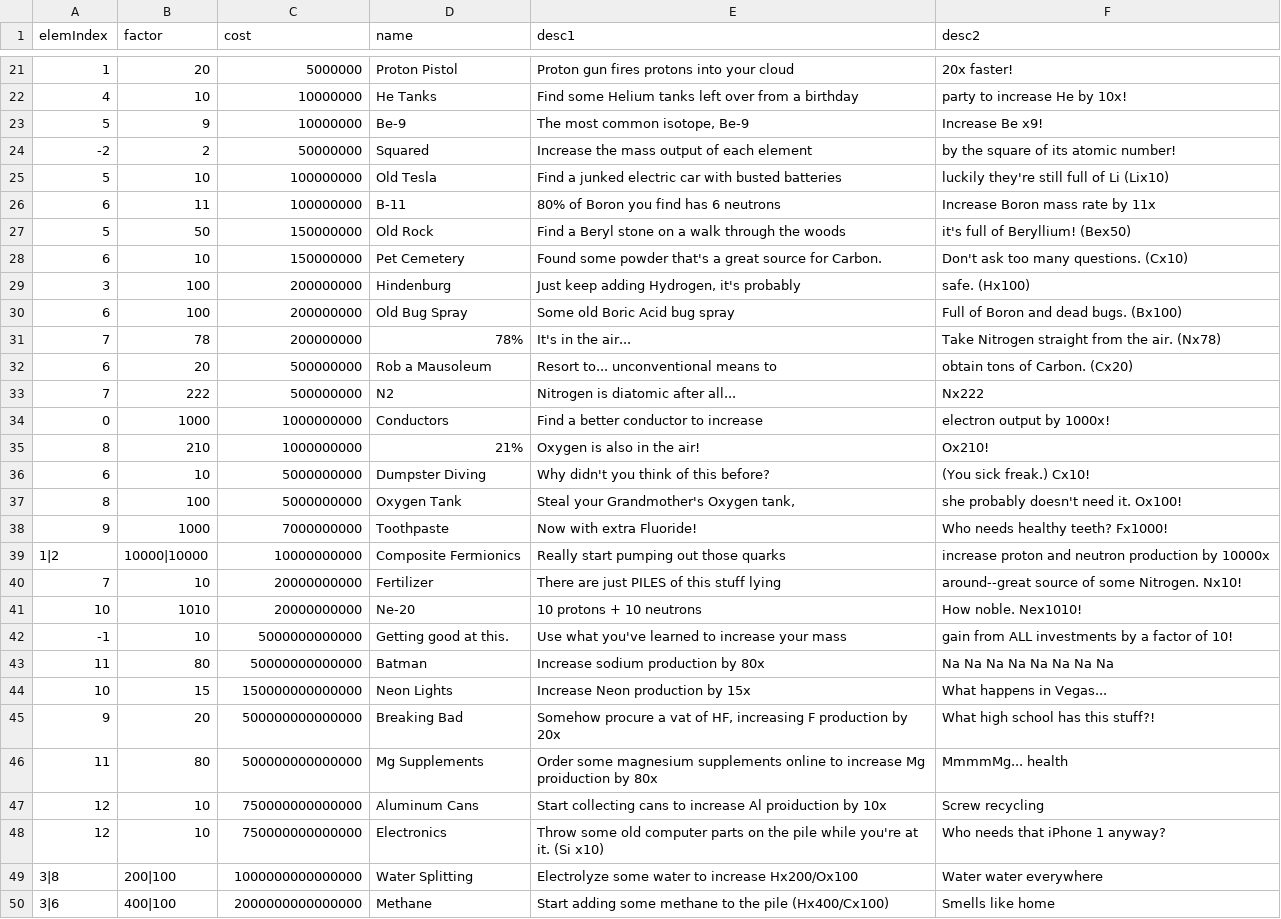
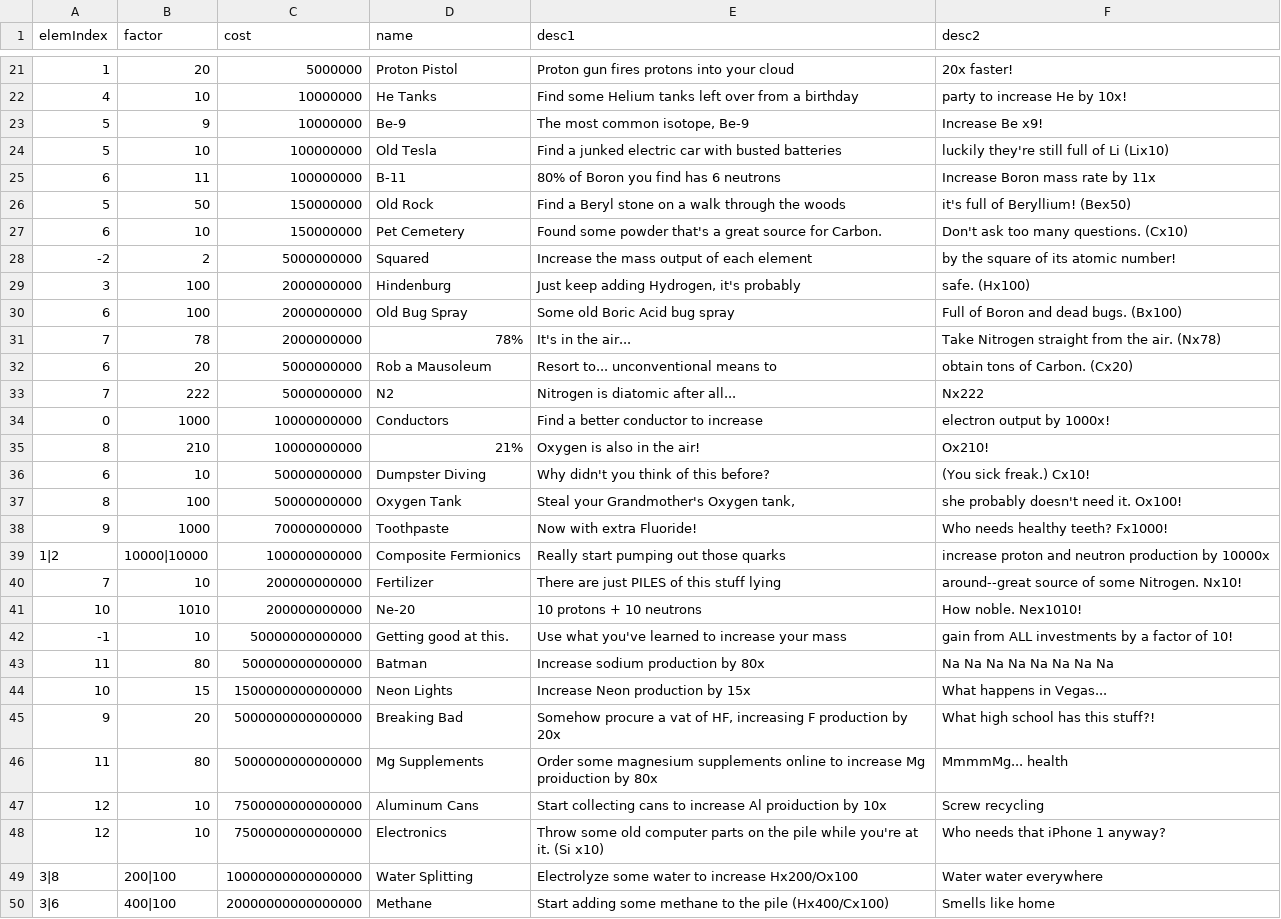
Before and after one commit to gtengland/gtengland.github.io, a CSV file: upgrades.csv, drawn as a sheet; only a part is shown, gaps mark what is left out; the diff covers the shown part only.

Commit message:
Update upgrades.csv

```diff
--- a/upgrades.csv
+++ b/upgrades.csv
@@ -23,3 +23,2 @@
 "5","9","10000000","Be-9","The most common isotope, Be-9","Increase Be x9!"
-"-2","2","50000000","Squared","Increase the mass output of each element","by the square of its atomic number!"
 "5","10","100000000","Old Tesla","Find a junked electric car with busted batteries","luckily they're still full of Li (Lix10)"
@@ -28,23 +27,24 @@
 "6","10","150000000","Pet Cemetery","Found some powder that's a great source for Carbon.","Don't ask too many questions.  (Cx10)"
-"3","100","200000000","Hindenburg","Just keep adding Hydrogen, it's probably","safe.  (Hx100)"
-"6","100","200000000","Old Bug Spray","Some old Boric Acid bug spray","Full of Boron and dead bugs.  (Bx100)"
-"7","78","200000000","78%","It's in the air...","Take Nitrogen straight from the air.  (Nx78)"
-"6","20","500000000","Rob a Mausoleum","Resort to... unconventional means to ","obtain tons of Carbon.  (Cx20)"
-"7","222","500000000","N2","Nitrogen is diatomic after all...","Nx222"
-"0","1000","1000000000","Conductors","Find a better conductor to increase ","electron output by 1000x!"
-"8","210","1000000000","21%","Oxygen is also in the air!","Ox210!"
-"6","10","5000000000","Dumpster Diving","Why didn't you think of this before?","(You sick freak.) Cx10!"
-"8","100","5000000000","Oxygen Tank","Steal your Grandmother's Oxygen tank,","she probably doesn't need it. Ox100!"
-"9","1000","7000000000","Toothpaste","Now with extra Fluoride!","Who needs healthy teeth? Fx1000!"
-"1|2","10000|10000","10000000000","Composite Fermionics","Really start pumping out those quarks","increase proton and neutron production by 10000x"
-"7","10","20000000000","Fertilizer","There are just PILES of this stuff lying","around--great source of some Nitrogen. Nx10!"
-"10","1010","20000000000","Ne-20","10 protons + 10 neutrons","How noble. Nex1010!"
-"-1","10","5000000000000","Getting good at this.","Use what you've learned to increase your mass","gain from ALL investments by a factor of 10!"
-"11","80","50000000000000","Batman","Increase sodium production by 80x","Na Na Na Na Na Na Na Na"
-"10","15","150000000000000","Neon Lights","Increase Neon production by 15x","What happens in Vegas..."
-"9","20","500000000000000","Breaking Bad","Somehow procure a vat of HF, increasing F production by 20x","What high school has this stuff?!"
-"11","80","500000000000000","Mg Supplements","Order some magnesium supplements online to increase Mg proiduction by 80x","MmmmMg... health"
-"12","10","750000000000000","Aluminum Cans","Start collecting cans to increase Al proiduction by 10x","Screw recycling"
-"12","10","750000000000000","Electronics","Throw some old computer parts on the pile while you're at it. (Si x10)","Who needs that iPhone 1 anyway?"
-"3|8","200|100","1000000000000000","Water Splitting", "Electrolyze some water to increase Hx200/Ox100","Water water everywhere"
-"3|6","400|100","2000000000000000","Methane", "Start adding some methane to the pile (Hx400/Cx100)","Smells like home"
+"-2","2","5000000000","Squared","Increase the mass output of each element","by the square of its atomic number!"
+"3","100","2000000000","Hindenburg","Just keep adding Hydrogen, it's probably","safe.  (Hx100)"
+"6","100","2000000000","Old Bug Spray","Some old Boric Acid bug spray","Full of Boron and dead bugs.  (Bx100)"
+"7","78","2000000000","78%","It's in the air...","Take Nitrogen straight from the air.  (Nx78)"
+"6","20","5000000000","Rob a Mausoleum","Resort to... unconventional means to ","obtain tons of Carbon.  (Cx20)"
+"7","222","5000000000","N2","Nitrogen is diatomic after all...","Nx222"
+"0","1000","10000000000","Conductors","Find a better conductor to increase ","electron output by 1000x!"
+"8","210","10000000000","21%","Oxygen is also in the air!","Ox210!"
+"6","10","50000000000","Dumpster Diving","Why didn't you think of this before?","(You sick freak.) Cx10!"
+"8","100","50000000000","Oxygen Tank","Steal your Grandmother's Oxygen tank,","she probably doesn't need it. Ox100!"
+"9","1000","70000000000","Toothpaste","Now with extra Fluoride!","Who needs healthy teeth? Fx1000!"
+"1|2","10000|10000","100000000000","Composite Fermionics","Really start pumping out those quarks","increase proton and neutron production by 10000x"
+"7","10","200000000000","Fertilizer","There are just PILES of this stuff lying","around--great source of some Nitrogen. Nx10!"
+"10","1010","200000000000","Ne-20","10 protons + 10 neutrons","How noble. Nex1010!"
+"-1","10","50000000000000","Getting good at this.","Use what you've learned to increase your mass","gain from ALL investments by a factor of 10!"
+"11","80","500000000000000","Batman","Increase sodium production by 80x","Na Na Na Na Na Na Na Na"
+"10","15","1500000000000000","Neon Lights","Increase Neon production by 15x","What happens in Vegas..."
+"9","20","5000000000000000","Breaking Bad","Somehow procure a vat of HF, increasing F production by 20x","What high school has this stuff?!"
+"11","80","5000000000000000","Mg Supplements","Order some magnesium supplements online to increase Mg proiduction by 80x","MmmmMg... health"
+"12","10","7500000000000000","Aluminum Cans","Start collecting cans to increase Al proiduction by 10x","Screw recycling"
+"12","10","7500000000000000","Electronics","Throw some old computer parts on the pile while you're at it. (Si x10)","Who needs that iPhone 1 anyway?"
+"3|8","200|100","10000000000000000","Water Splitting", "Electrolyze some water to increase Hx200/Ox100","Water water everywhere"
+"3|6","400|100","20000000000000000","Methane", "Start adding some methane to the pile (Hx400/Cx100)","Smells like home"
```
Also changed, not shown: 6 edited cells elsewhere in this file.
